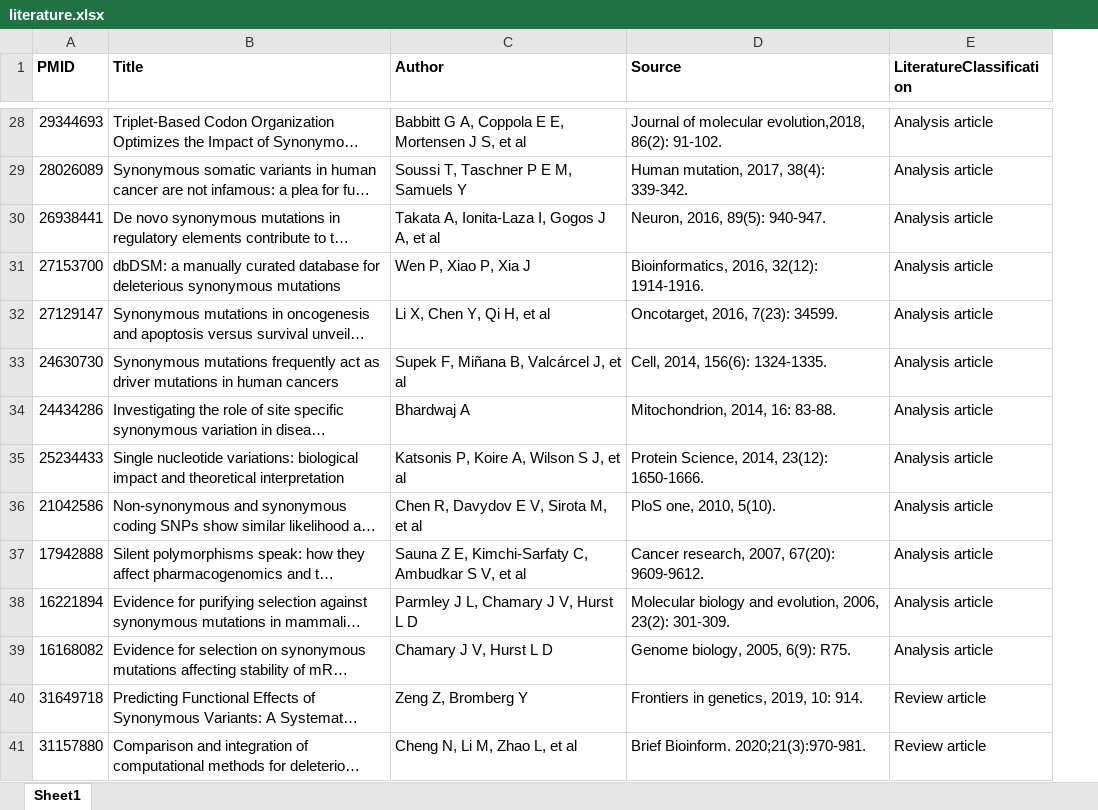
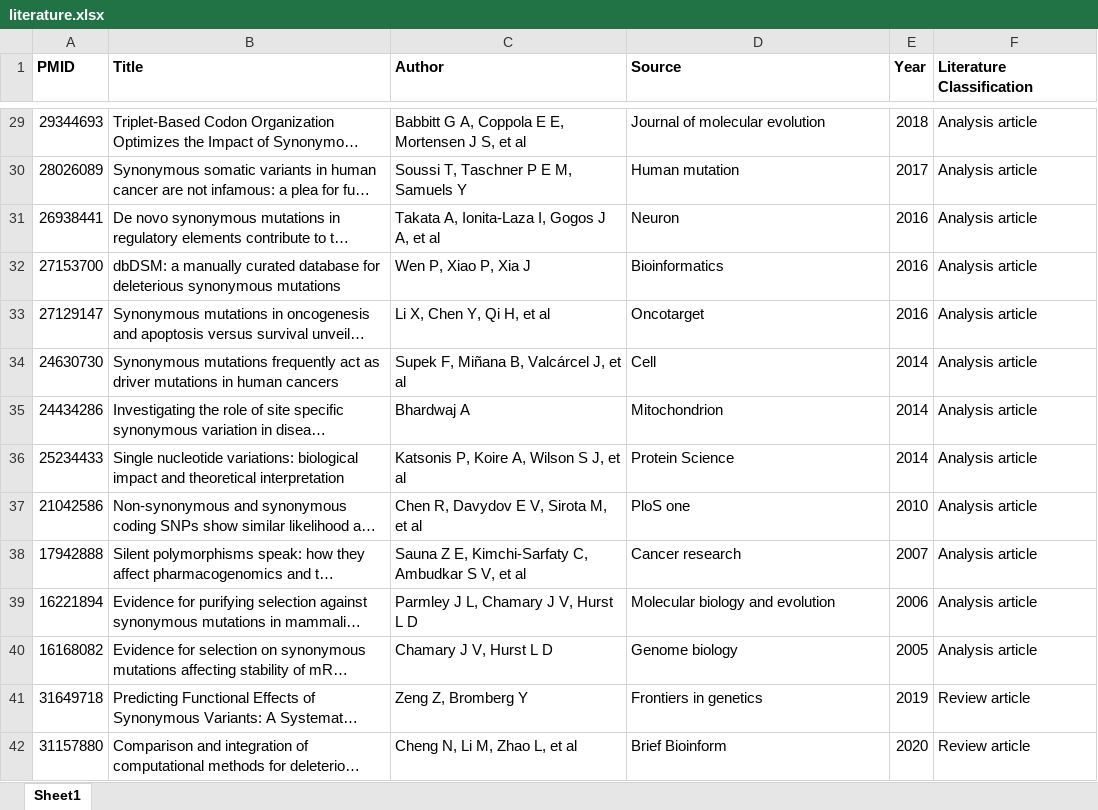
Before and after one commit to wanghuadong-anhuidaxue/dbDSMv2, an Excel workbook: App/static/download/literature.xlsx, sheet Sheet1, drawn as a sheet; only a part is shown, gaps mark what is left out; long unchanged cells end in …; values as stored, in another font and other column widths than the file's, no borders; addresses are those after the commit; the diff covers the shown part only; the diff names each change by its address in the sheet, - before the commit and + after, or states it on an @@ line.

```diff
--- a/App/static/download/literature.xlsx (sheet Sheet1)
+++ b/App/static/download/literature.xlsx (sheet Sheet1)
+column E (Year), rows 29-42: 2018 | 2017 | 2016 | 2016 | 2016 | 2014 | 2014 | 2014 | 2010 | 2007 | 2006 | 2005 | 2019 | 2020
-F1: LiteratureClassification
+F1: Literature Classification
-D29 (Source): Journal of molecular evolution,2018, 86(2): 91-102.
+D29 (Source): Journal of molecular evolution
-D30 (Source): Human mutation, 2017, 38(4): 339-342.
+D30 (Source): Human mutation
-D31 (Source): Neuron, 2016, 89(5): 940-947.
+D31 (Source): Neuron
-D32 (Source): Bioinformatics, 2016, 32(12): 1914-1916.
+D32 (Source): Bioinformatics
-D33 (Source): Oncotarget, 2016, 7(23): 34599.
+D33 (Source): Oncotarget
-D34 (Source): Cell, 2014, 156(6): 1324-1335.
+D34 (Source): Cell
-D35 (Source): Mitochondrion, 2014, 16: 83-88.
+D35 (Source): Mitochondrion
-D36 (Source): Protein Science, 2014, 23(12): 1650-1666.
+D36 (Source): Protein Science
-D37 (Source): PloS one, 2010, 5(10).
+D37 (Source): PloS one
-D38 (Source): Cancer research, 2007, 67(20): 9609-9612.
+D38 (Source): Cancer research
-D39 (Source): Molecular biology and evolution, 2006, 23(2): 301-309.
+D39 (Source): Molecular biology and evolution
-D40 (Source): Genome biology, 2005, 6(9): R75.
+D40 (Source): Genome biology
-D41 (Source): Frontiers in genetics, 2019, 10: 914.
+D41 (Source): Frontiers in genetics
-D42 (Source): Brief Bioinform. 2020;21(3):970-981.
+D42 (Source): Brief Bioinform
```
Also changed, not shown: 1 added row and 726 edited cells elsewhere in this sheet, 32 other files.
